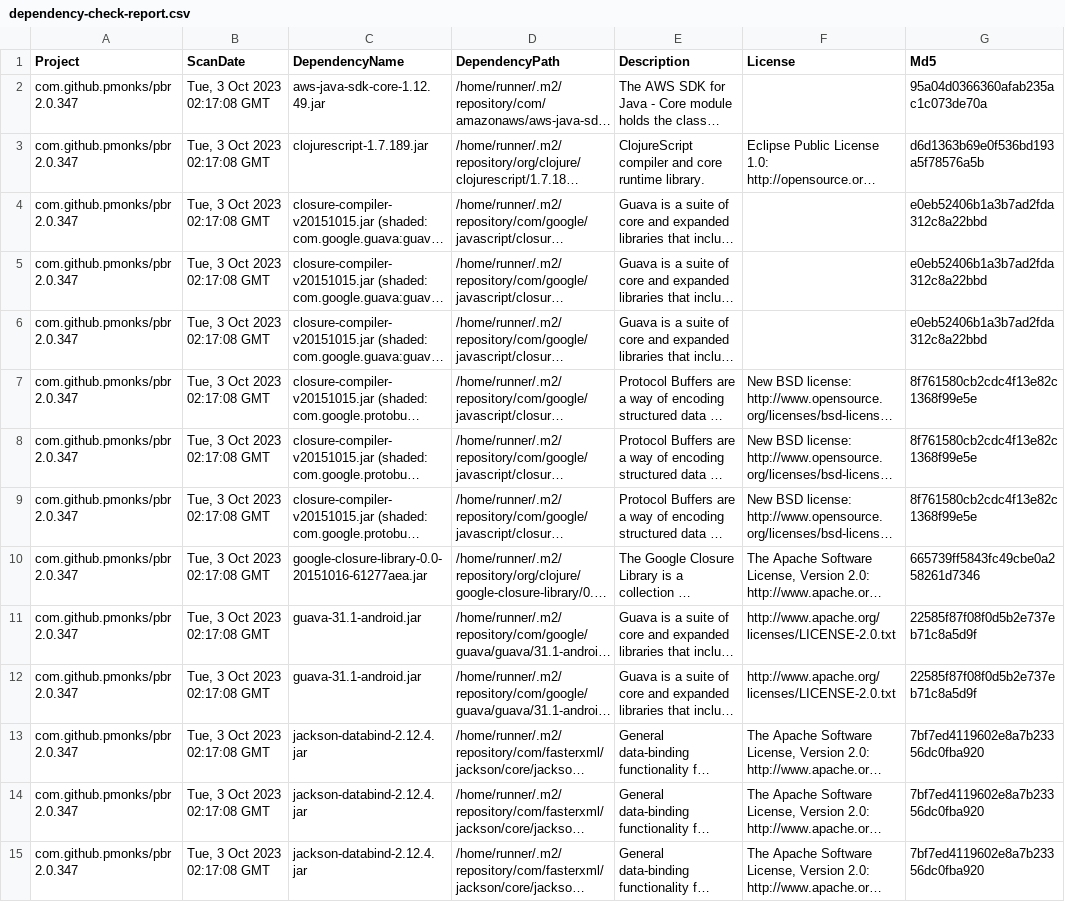
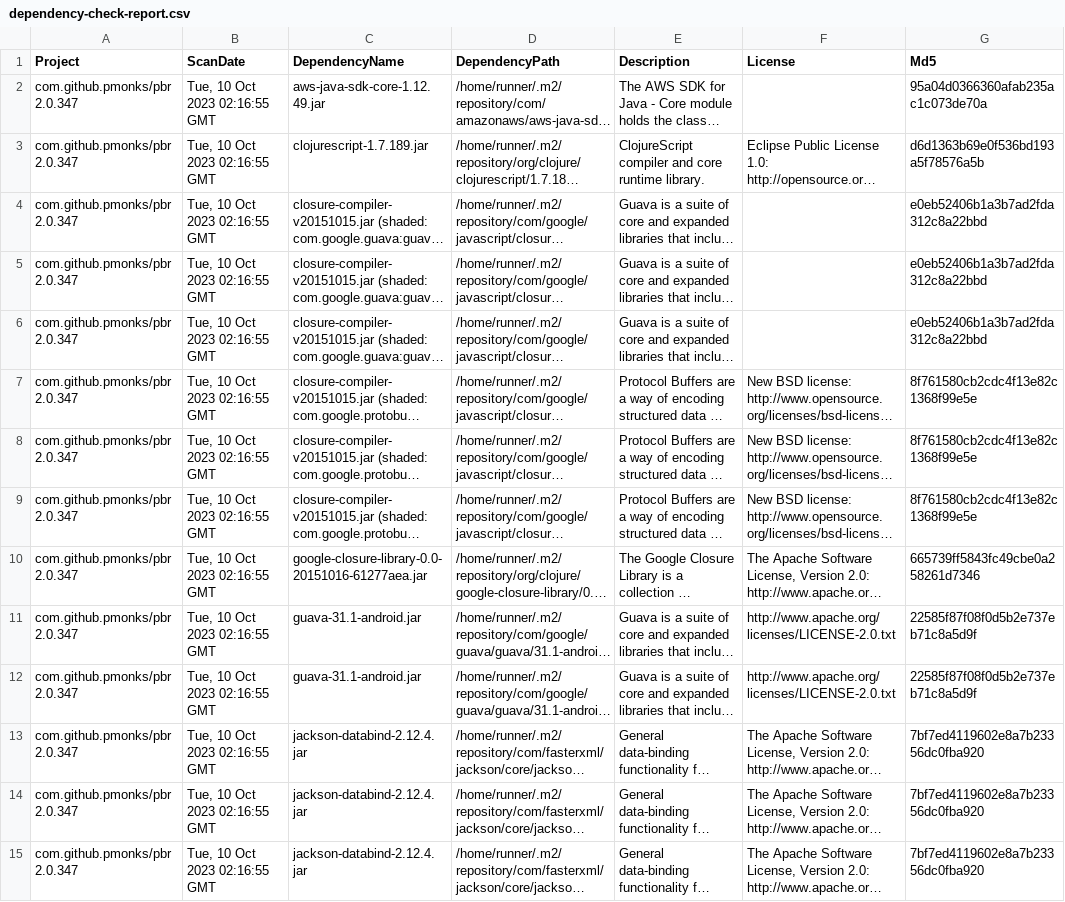
Before and after one commit to pmonks/pbr, a CSV file: nvd/dependency-check-report.csv, drawn as a sheet; only a part is shown; long unchanged cells end in …; the diff covers the shown part only; the diff names each change by its address in the sheet, - before the commit and + after, or states it on an @@ line.

```diff
--- a/nvd/dependency-check-report.csv
+++ b/nvd/dependency-check-report.csv
-B2:B15 (ScanDate): Tue, 3 Oct 2023 02:17:08 GMT
+B2:B15 (ScanDate): Tue, 10 Oct 2023 02:16:55 GMT
```
Also changed, not shown: 20 edited cells elsewhere in this file, 7 other files.
